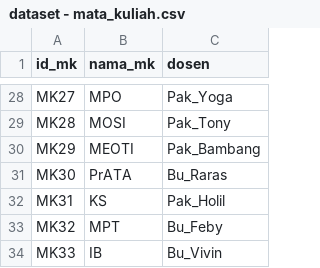
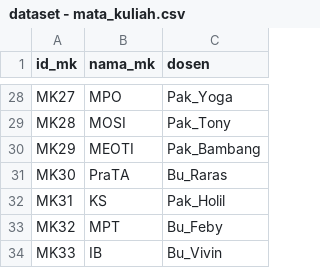
Before and after one commit to febryankhrisyantara/ETS_Soft_Computing, a CSV file: dataset - mata_kuliah.csv, drawn as a sheet; only a part is shown, gaps mark what is left out.

Commit message:
fix: pra ta

```diff
--- a/dataset - mata_kuliah.csv
+++ b/dataset - mata_kuliah.csv
@@ -30,3 +30,3 @@ MK28,MOSI,Pak_Tony
 MK29,MEOTI,Pak_Bambang
-MK30,PrATA,Bu_Raras
+MK30,PraTA,Bu_Raras
 MK31,KS,Pak_Holil
```
